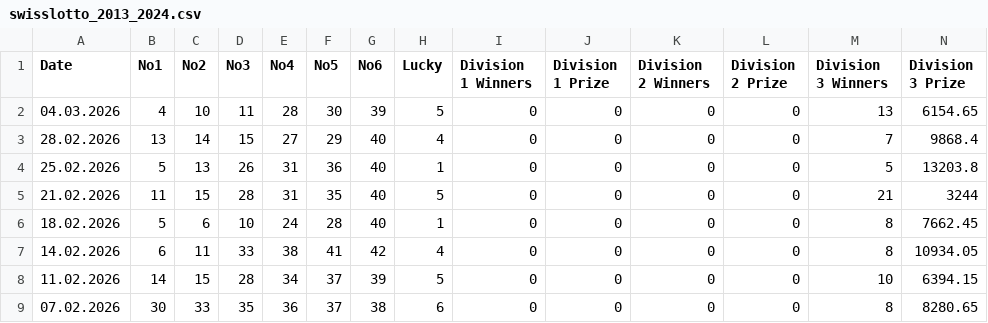
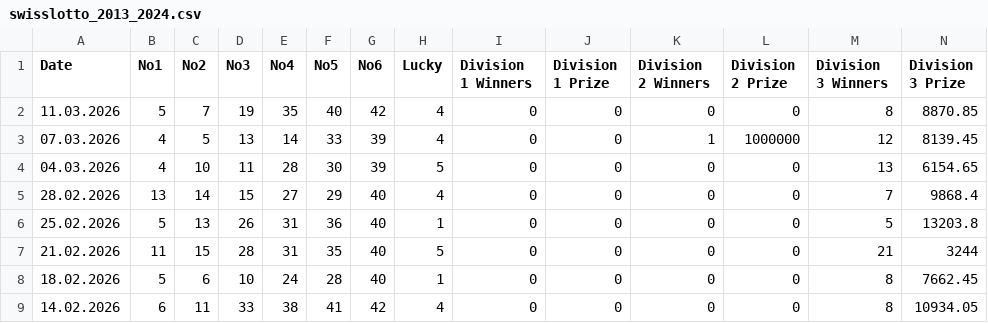
Before and after one commit to NicolasRamosaj/swiss_lotto_analyser, a CSV file: data/swisslotto_2013_2024.csv, drawn as a sheet; only a part is shown; the shorter side is filled out with more unchanged rows; rows hold the shown columns only; the diff names each change by its address in the sheet, - before the commit and + after, or states it on an @@ line.

Commit message:
Update dataset

```diff
--- a/data/swisslotto_2013_2024.csv
+++ b/data/swisslotto_2013_2024.csv
+row 2: 11.03.2026 | 5 | 7 | 19 | 35 | 40 | 42 | 4 | 0 | 0 | 0 | 0 | 8 | 8870.85
+row 3: 07.03.2026 | 4 | 5 | 13 | 14 | 33 | 39 | 4 | 0 | 0 | 1 | 1000000 | 12 | 8139.45
```
